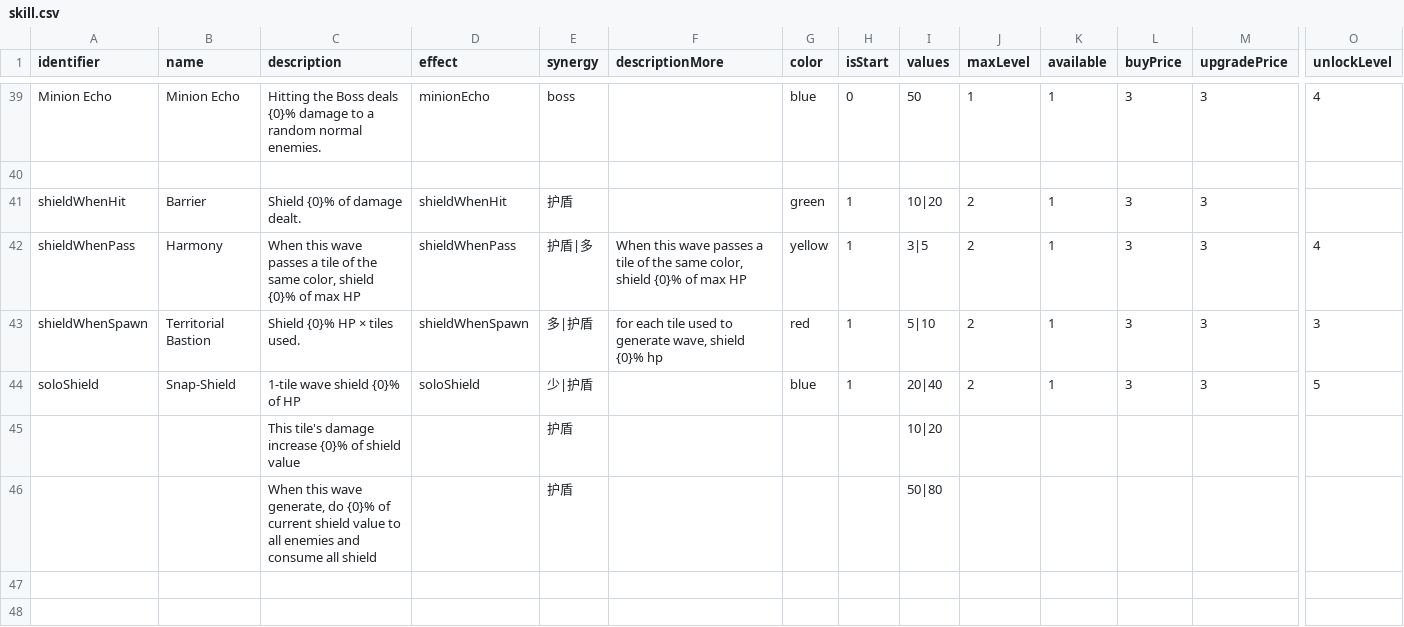
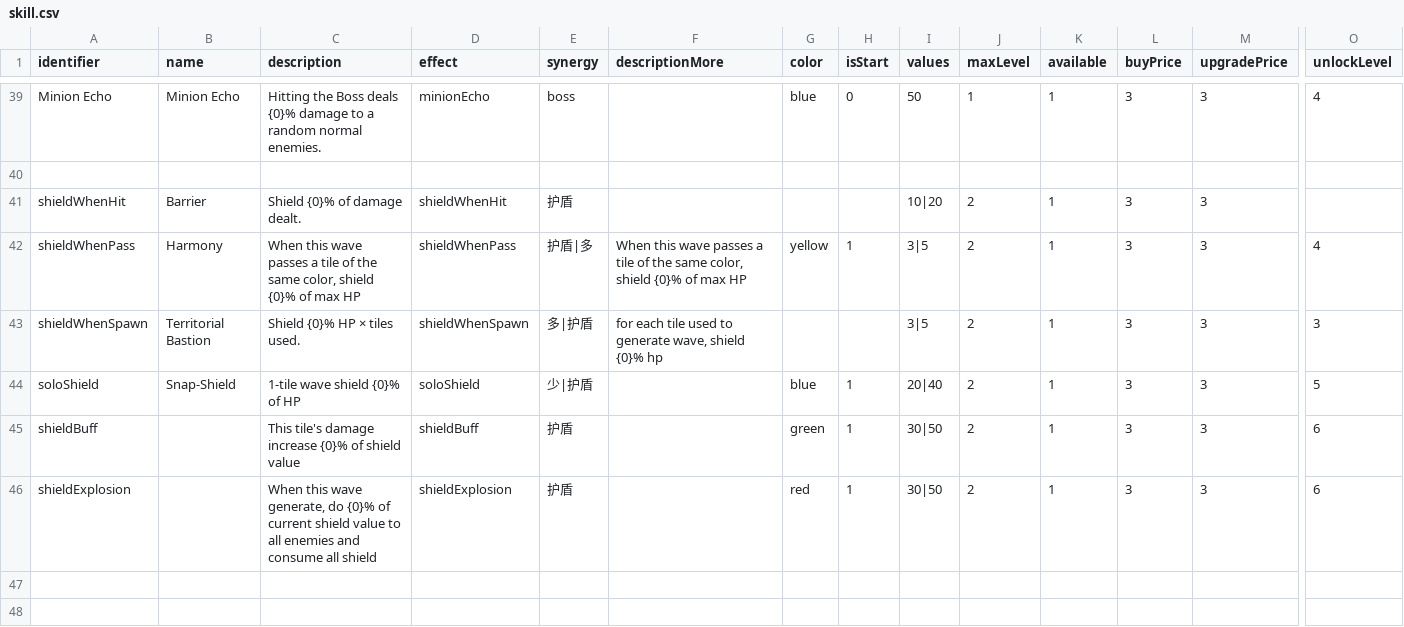
Before and after one commit to shshwdr/wave, a CSV file: Assets/Resources/csv/skill.csv, drawn as a sheet; only a part is shown, gaps mark what is left out; removed rows and columns are numbered as before the commit, all else as after; rows hold the shown columns only; the diff names each change by its address in the sheet, - before the commit and + after, or states it on an @@ line.

```diff
--- a/Assets/Resources/csv/skill.csv
+++ b/Assets/Resources/csv/skill.csv
-G41 (color): green
+G41 (color): (empty)
-H41 (isStart): 1
+H41 (isStart): (empty)
-G43 (color): red
+G43 (color): (empty)
-H43 (isStart): 1
+H43 (isStart): (empty)
-I43 (values): 5|10
+I43 (values): 3|5
-row 45:  |  | This tile's damage increase {0}% of shield value |  | 护盾 |  |  |  | 10|20
-row 46:  |  | When this wave generate, do {0}% of current shield value to all enemies and consume all shield |  | 护盾 |  |  |  | 50|80
+row 45: shieldBuff |  | This tile's damage increase {0}% of shield value | shieldBuff | 护盾 |  | green | 1 | 30|50 | 2 | 1 | 3 | 3 | 6
+row 46: shieldExplosion |  | When this wave generate, do {0}% of current shield value to all enemies and consume all shield | shieldExplosion | 护盾 |  | red | 1 | 30|50 | 2 | 1 | 3 | 3 | 6
```
Also changed, not shown: Assets/Resources/csv/rune.csv, 2 other files.
